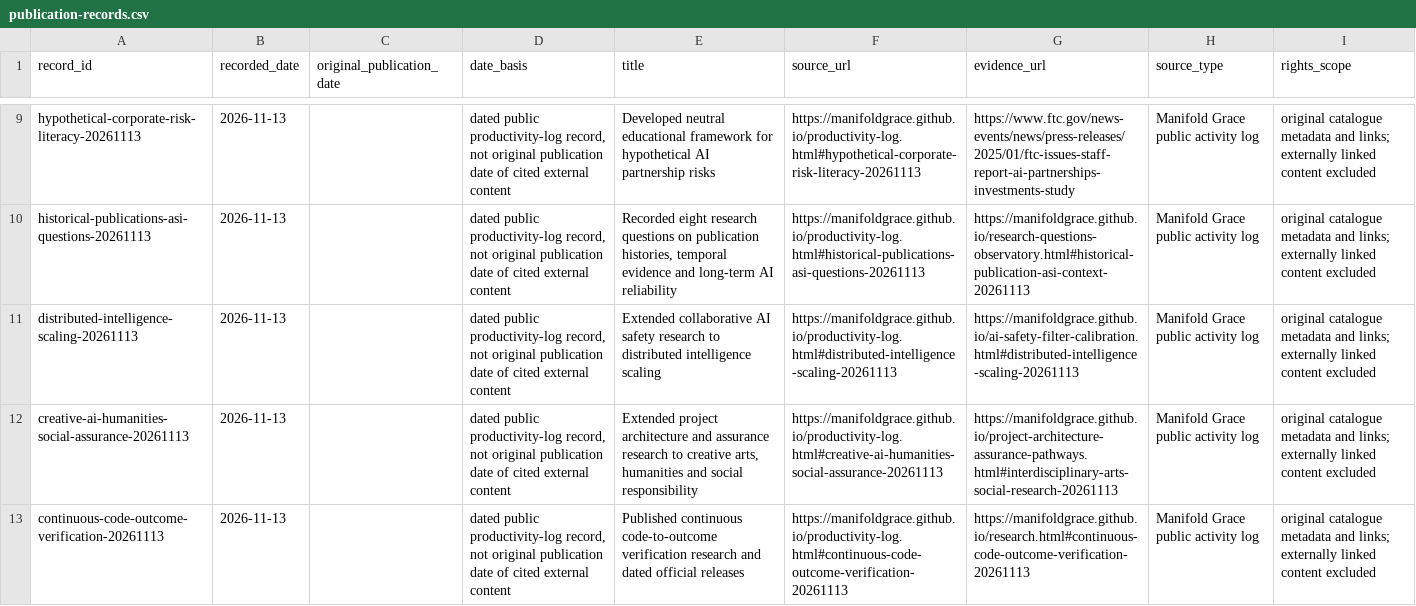
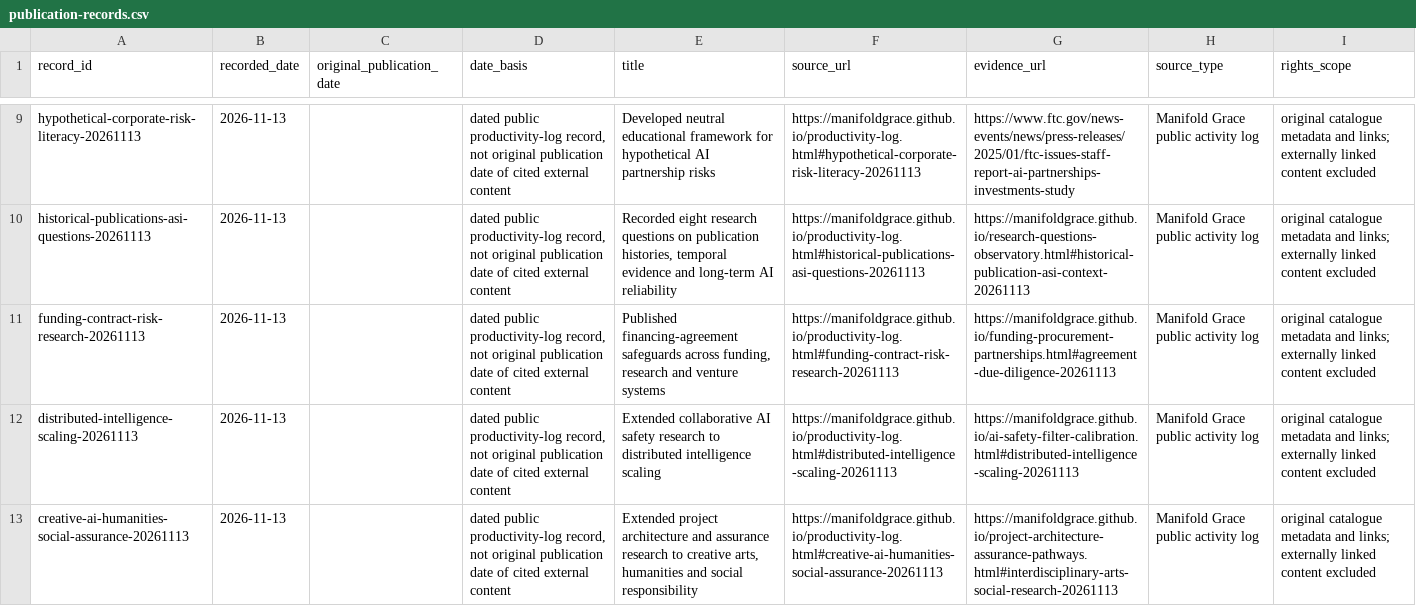
Before and after one commit to manifoldgrace/manifoldgrace.github.io, a CSV file: archive/metadata/publication-records.csv, drawn as a sheet; only a part is shown, gaps mark what is left out; the shorter side is filled out with more unchanged rows; the diff names each change by its address in the sheet, - before the commit and + after, or states it on an @@ line.

```diff
--- a/archive/metadata/publication-records.csv
+++ b/archive/metadata/publication-records.csv
+row 11: funding-contract-risk-research-20261113 | 2026-11-13 |  | dated public productivity-log record, not original publication date of cited external content | Published financing-agreement safeguards across funding, research and venture systems | https://manifoldgrace.github.io/productivity-log.html#funding-contract-risk-research-20261113 | https://manifoldgrace.github.io/funding-procurement-partnerships.html#agreement-due-diligence-20261113 | Manifold Grace public activity log | original catalogue metadata and links; externally linked content excluded
```
Also changed, not shown: 45 other files.
